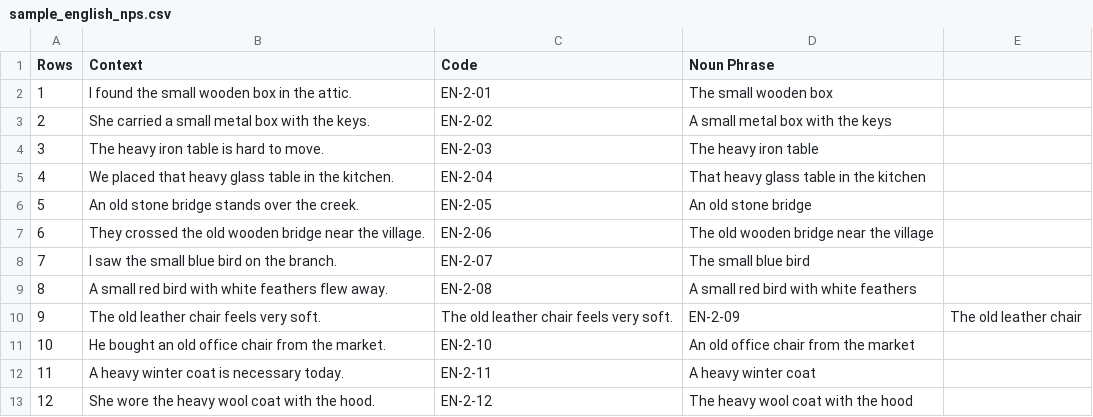
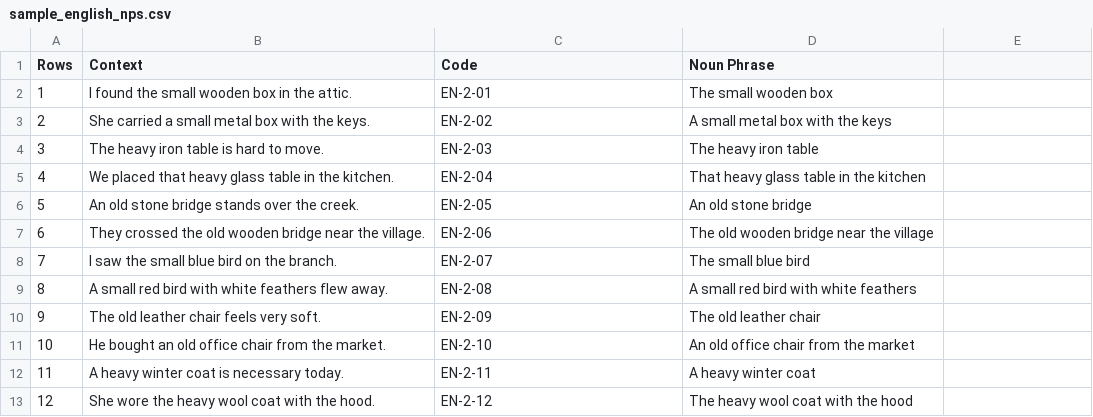
Before and after one commit to tha-bit/NPannotator, a CSV file: Sample/sample_english_nps.csv, drawn as a sheet; only a part is shown.

```diff
--- a/Sample/sample_english_nps.csv
+++ b/Sample/sample_english_nps.csv
@@ -9,3 +9,3 @@ Rows,Context,Code,Noun Phrase
 8,A small red bird with white feathers flew away.,EN-2-08,A small red bird with white feathers
-9,The old leather chair feels very soft.,The old leather chair feels very soft.,EN-2-09,The old leather chair
+9,The old leather chair feels very soft.,EN-2-09,The old leather chair
 10,He bought an old office chair from the market.,EN-2-10,An old office chair from the market
```
Also changed, not shown: Sample/sample_turkish_nps.csv.
